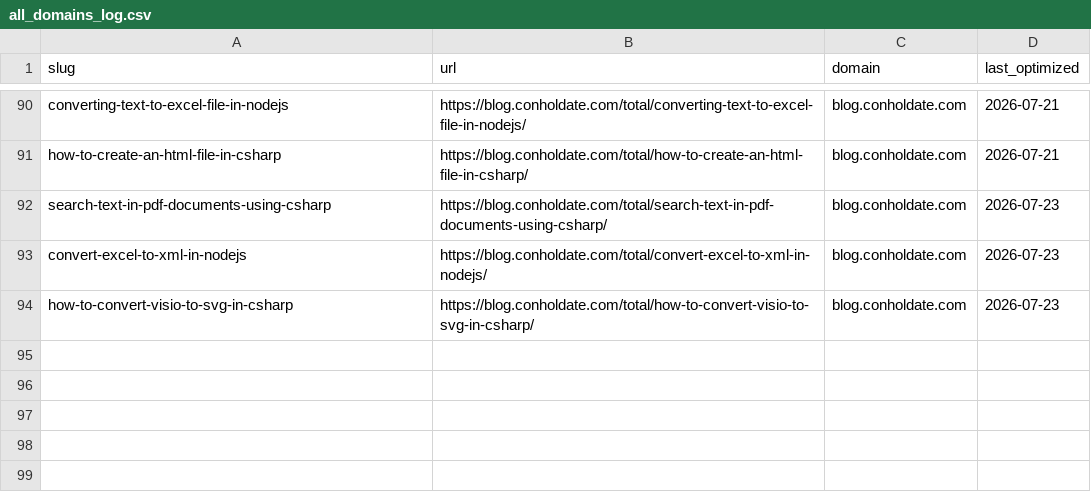
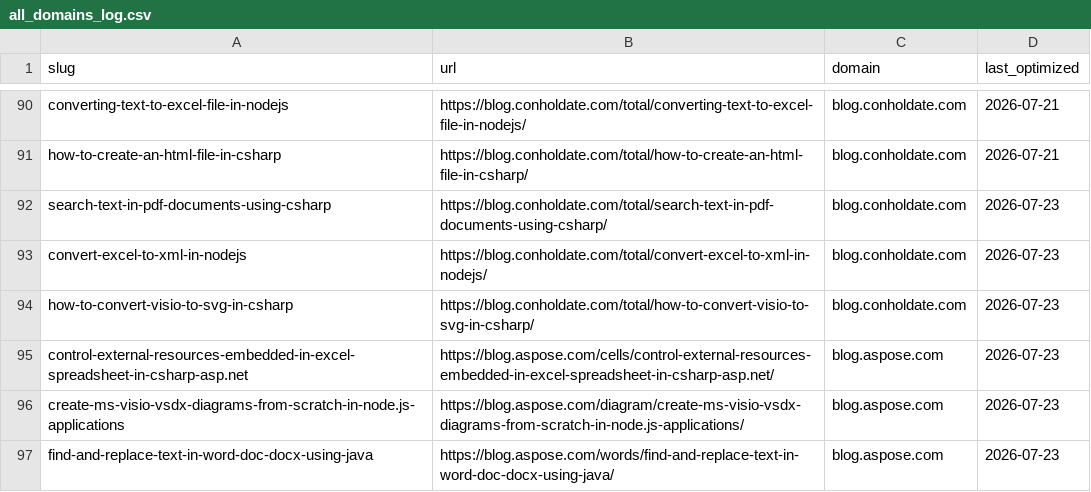
Before and after one commit to conholdate/blog-optimization-agent, a CSV file: logs/all_domains_log.csv, drawn as a sheet; only a part is shown, gaps mark what is left out.

Commit message:
Update optimization logs (aspose)

```diff
--- a/logs/all_domains_log.csv
+++ b/logs/all_domains_log.csv
@@ -94 +94,4 @@ convert-excel-to-xml-in-nodejs,https://blog.conholdate.com/total/convert-excel-t
 how-to-convert-visio-to-svg-in-csharp,https://blog.conholdate.com/total/how-to-convert-visio-to-svg-in-csharp/,blog.conholdate.com,2026-07-23
+control-external-resources-embedded-in-excel-spreadsheet-in-csharp-asp.net,https://blog.aspose.com/cells/control-external-resources-embedded-in-excel-spreadsheet-in-csharp-asp.net/,blog.aspose.com,2026-07-23
+create-ms-visio-vsdx-diagrams-from-scratch-in-node.js-applications,https://blog.aspose.com/diagram/create-ms-visio-vsdx-diagrams-from-scratch-in-node.js-applications/,blog.aspose.com,2026-07-23
+find-and-replace-text-in-word-doc-docx-using-java,https://blog.aspose.com/words/find-and-replace-text-in-word-doc-docx-using-java/,blog.aspose.com,2026-07-23
```
Also changed, not shown: logs/aspose/blog_aspose_com.csv.
